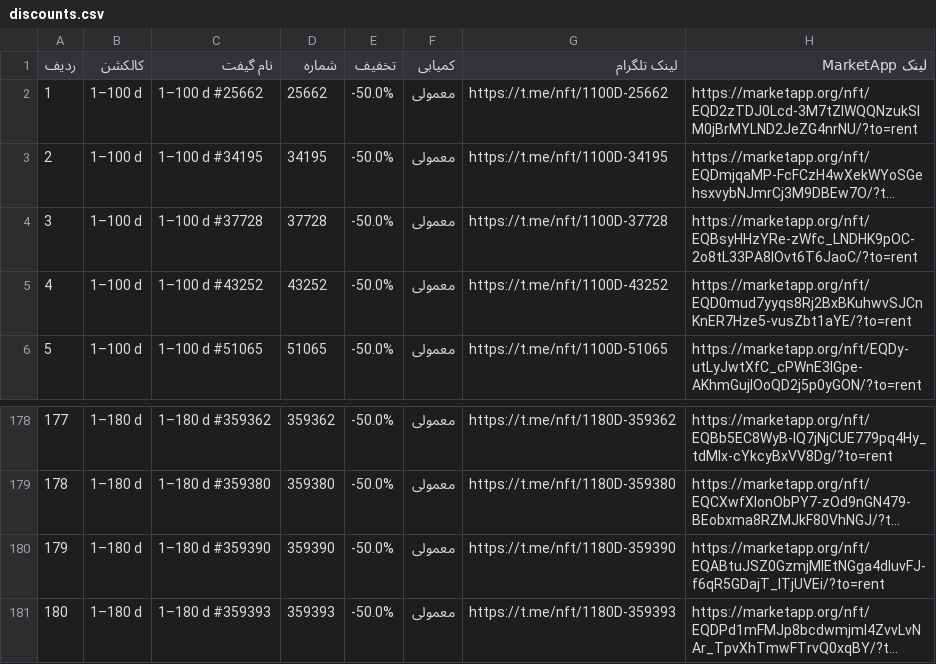
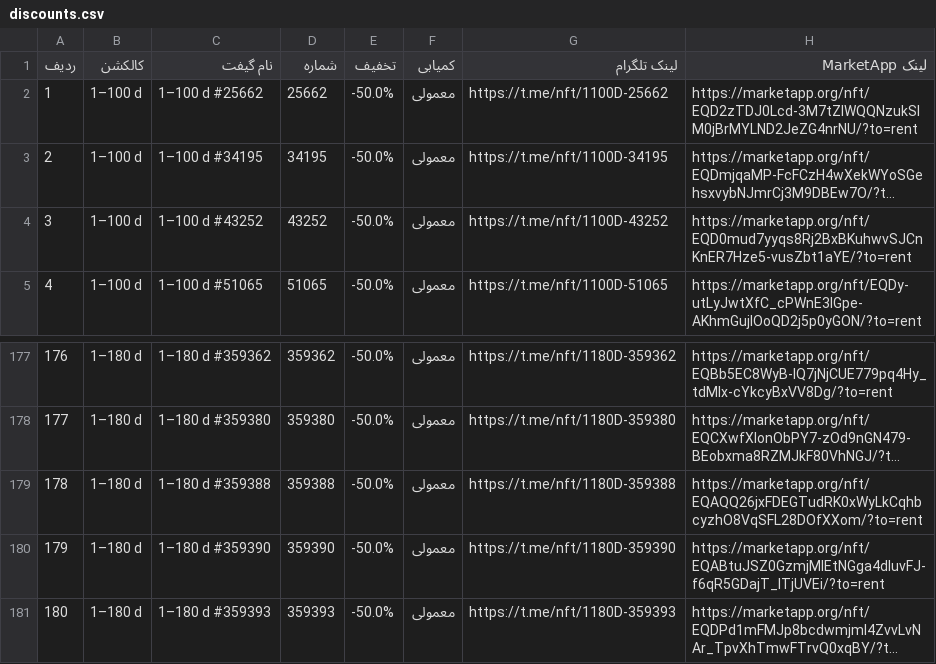
Before and after one commit to Zanjania0/market-deal-bot, a CSV file: discounts.csv, drawn as a sheet; only a part is shown, gaps mark what is left out; long unchanged cells end in …; removed rows and columns are numbered as before the commit, all else as after; the diff names each change by its address in the sheet, - before the commit and + after, or states it on an @@ line.

```diff
--- a/discounts.csv
+++ b/discounts.csv
-row 4: 3 | 1–100 d | 1–100 d #37728 | 37728 | -50.0% | معمولی | https://t.me/nft/1100D-37728 | https://marketapp.org/nft/EQBsyHHzYRe-zWfc_LNDHK9pOC-2o8tL33PA8lOvt6T6JaoC/?to=rent
@@ column A (ردیف) renumbered between rows 4 and 178 @@
+row 179: 178 | 1–180 d | 1–180 d #359388 | 359388 | -50.0% | معمولی | https://t.me/nft/1180D-359388 | https://marketapp.org/nft/EQAQQ26jxFDEGTudRK0xWyLkCqhbcyzhO8VqSFL28DOfXXom/?to=rent
```
Also changed, not shown: 2 other files.
